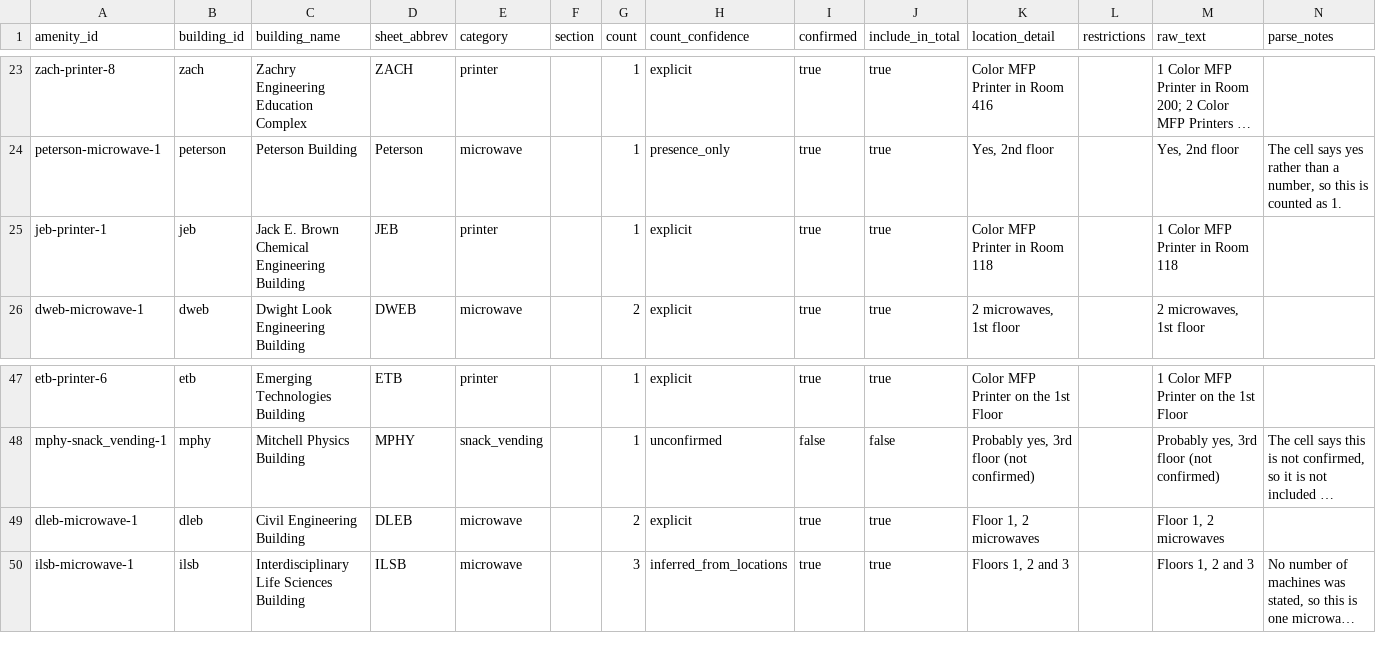
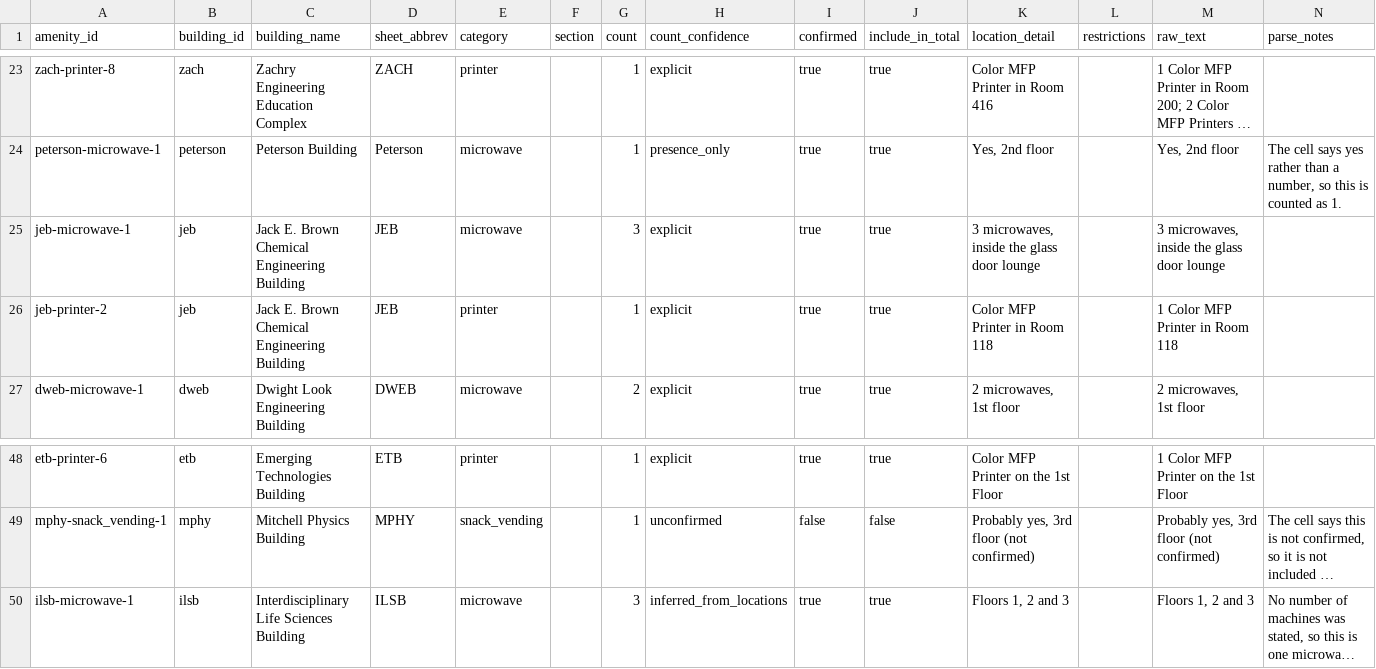
Before and after one commit to rominarin/tamudatathon26, a CSV file: data/amenities_clean.csv, drawn as a sheet; only a part is shown, gaps mark what is left out; long unchanged cells end in …; removed rows and columns are numbered as before the commit, all else as after; the diff names each change by its address in the sheet, - before the commit and + after, or states it on an @@ line.

```diff
--- a/data/amenities_clean.csv
+++ b/data/amenities_clean.csv
+row 25: jeb-microwave-1 | jeb | Jack E. Brown Chemical Engineering Building | JEB | microwave |  | 3 | explicit | true | true | 3 microwaves, inside the glass door lounge |  | 3 microwaves, inside the glass door lounge
-A26 (amenity_id): jeb-printer-1
+A26 (amenity_id): jeb-printer-2
-row 49: dleb-microwave-1 | dleb | Civil Engineering Building | DLEB | microwave |  | 2 | explicit | true | true | Floor 1, 2 microwaves |  | Floor 1, 2 microwaves
```
Also changed, not shown: data/amenities_raw.csv, data/building_coordinates.csv, 4 other files.
